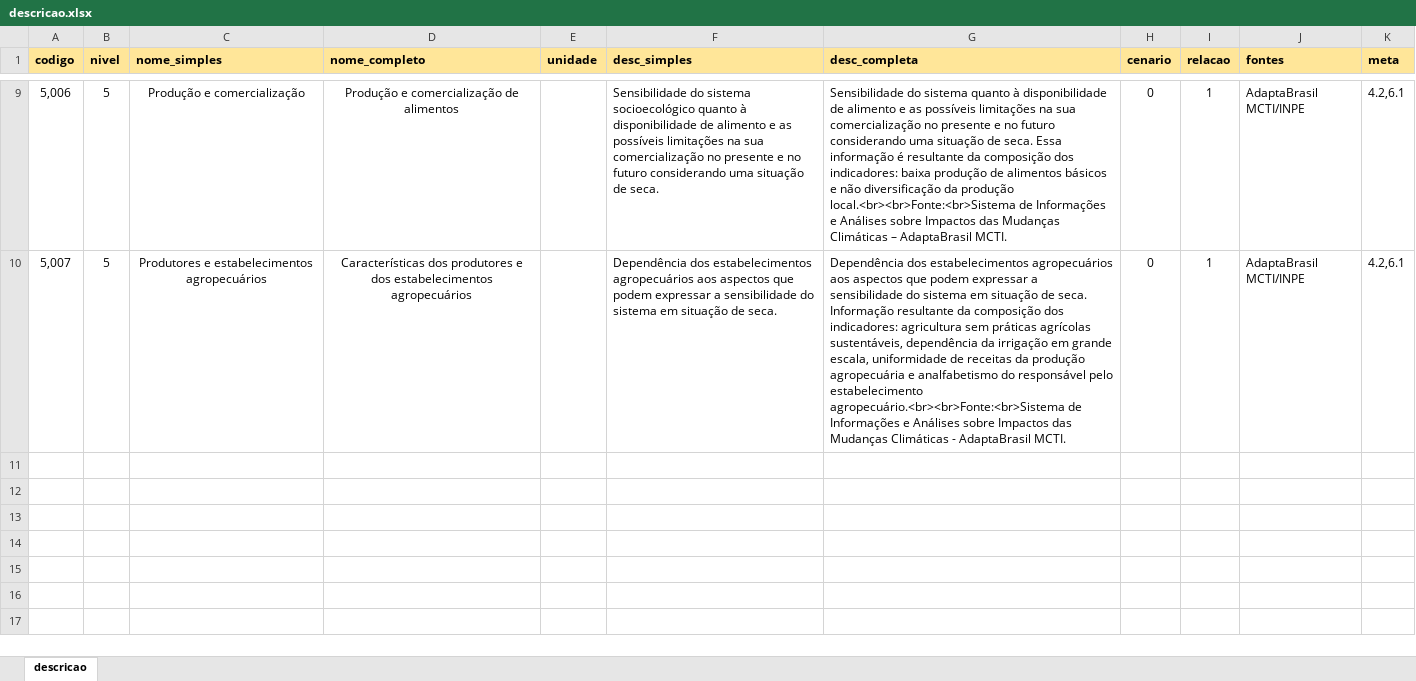
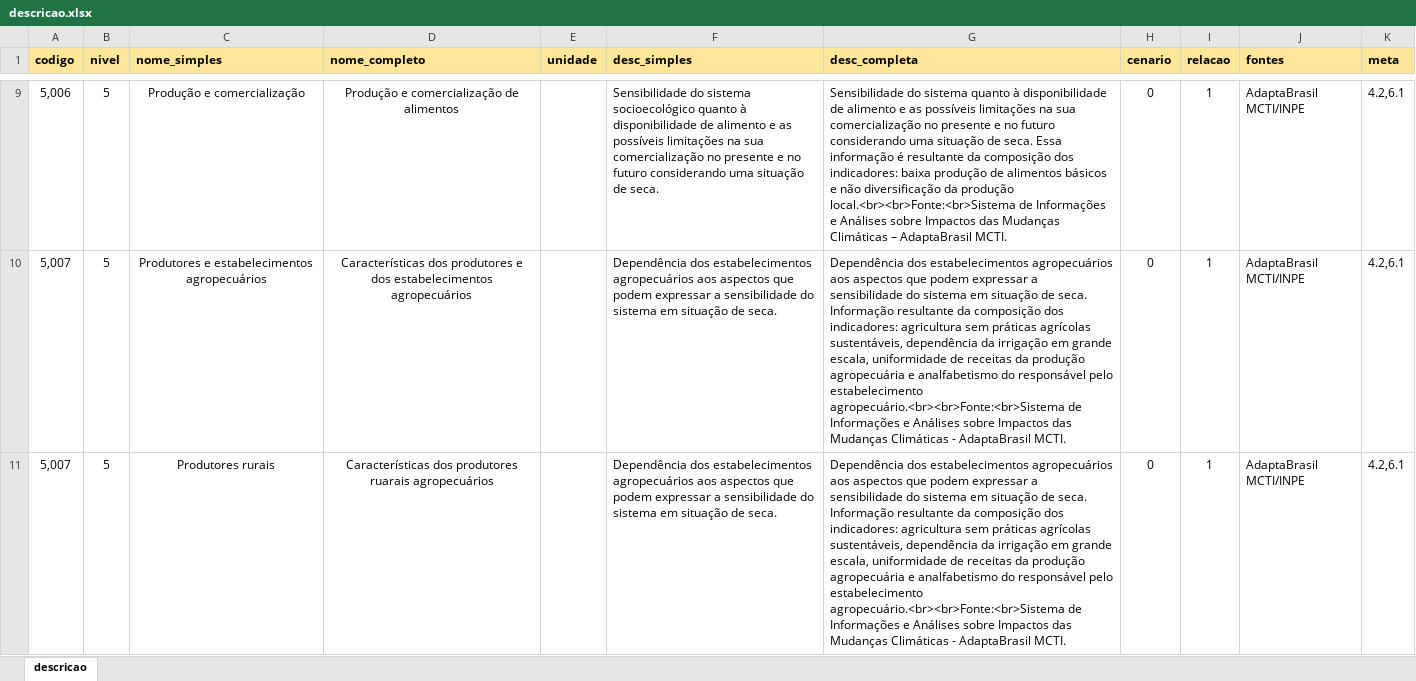
Before and after one commit to MarioCarvalhoBr/data_validate, an Excel workbook: input_data/data_errors/4_descricao/descricao.xlsx, sheet descricao, drawn as a sheet; only a part is shown, gaps mark what is left out; values as stored, in another font and other column widths than the file's, no borders; the diff names each change by its address in the sheet, - before the commit and + after, or states it on an @@ line.

```diff
--- a/input_data/data_errors/4_descricao/descricao.xlsx (sheet descricao)
+++ b/input_data/data_errors/4_descricao/descricao.xlsx (sheet descricao)
+row 11: 5,007 | 5 | Produtores rurais | Características dos produtores ruarais agropecuários |  | Dependência dos estabelecimentos agropecuários aos aspectos que podem expressar a sensibilidade do sistema em situação de seca. | Dependência dos estabelecimentos agropecuários aos aspectos que podem expressar a sensibilidade do sistema em situação de seca. Informação resultante da composição dos indicadores: agricultura sem práticas agrícolas sustentáveis, dependência da irrigação em grande escala, uniformidade de receitas da produção agropecuária e analfabetismo do responsável pelo estabelecimento agropecuário.<br><br>Fonte:<br>Sistema de Informações e Análises sobre Impactos das Mudanças Climáticas - AdaptaBrasil MCTI. | 0 | 1 | AdaptaBrasil MCTI/INPE | 4.2,6.1
```
Also changed, not shown: 10 other files.
